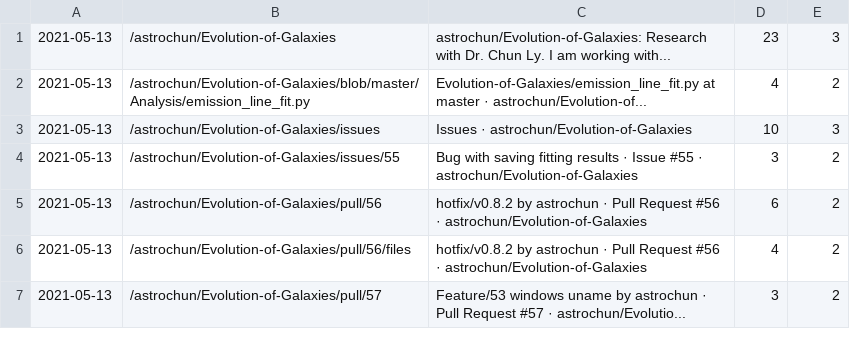
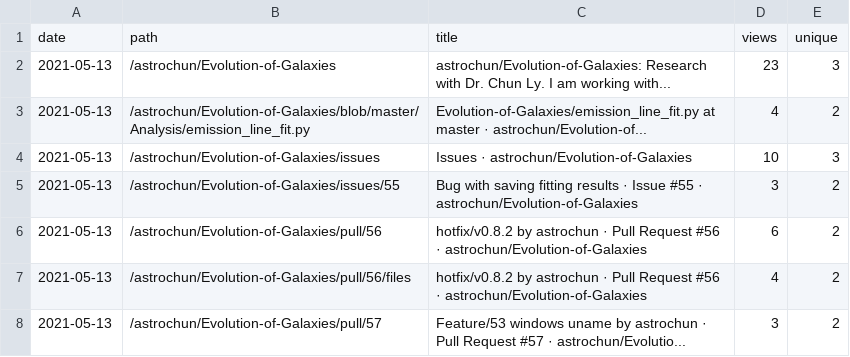
Before and after one commit to astrochun/github-stats-pages, a CSV file: tests_data/data/merged_paths.csv, drawn as a sheet; only a part is shown.

Commit message:
Fix a few things for consistency
 - Model fields consistency for clone, referrer
 - Change Referring to Referrer
 - db.migrate_csv: Simplify and handle merged referrer file
 - Add column names in merged_paths.csv
 - Fix sqlite3 test db

```diff
--- a/tests_data/data/merged_paths.csv
+++ b/tests_data/data/merged_paths.csv
@@ -1 +1,2 @@
+date,path,title,views,unique
 2021-05-13,/astrochun/Evolution-of-Galaxies,astrochun/Evolution-of-Galaxies: Research with Dr. Chun Ly. I am working with...,23,3
```
Also changed, not shown: 8 other files.
